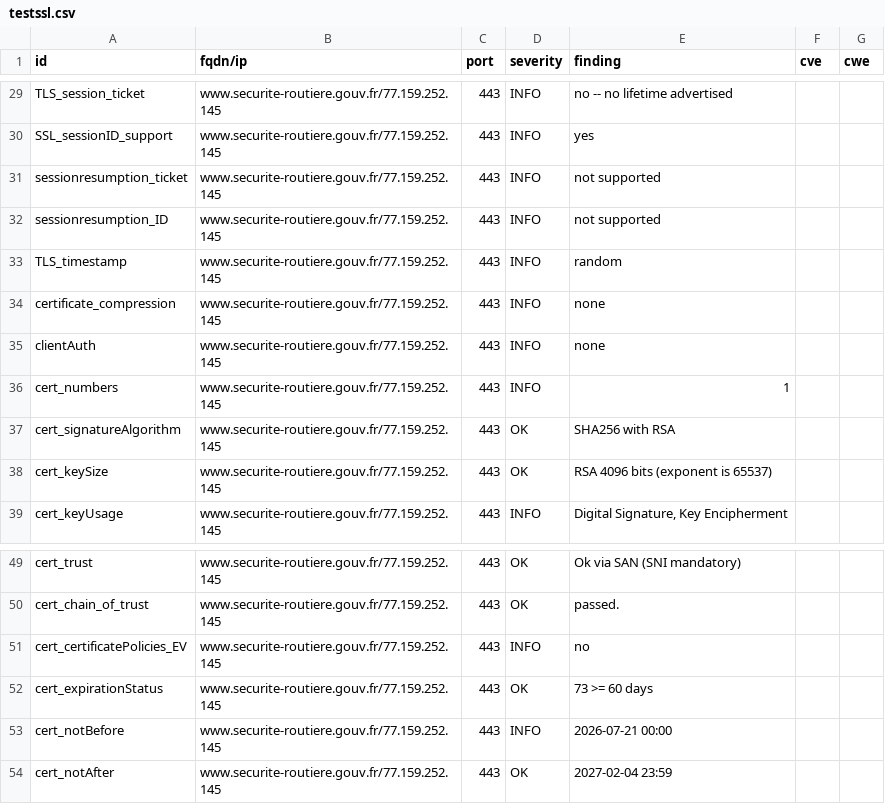
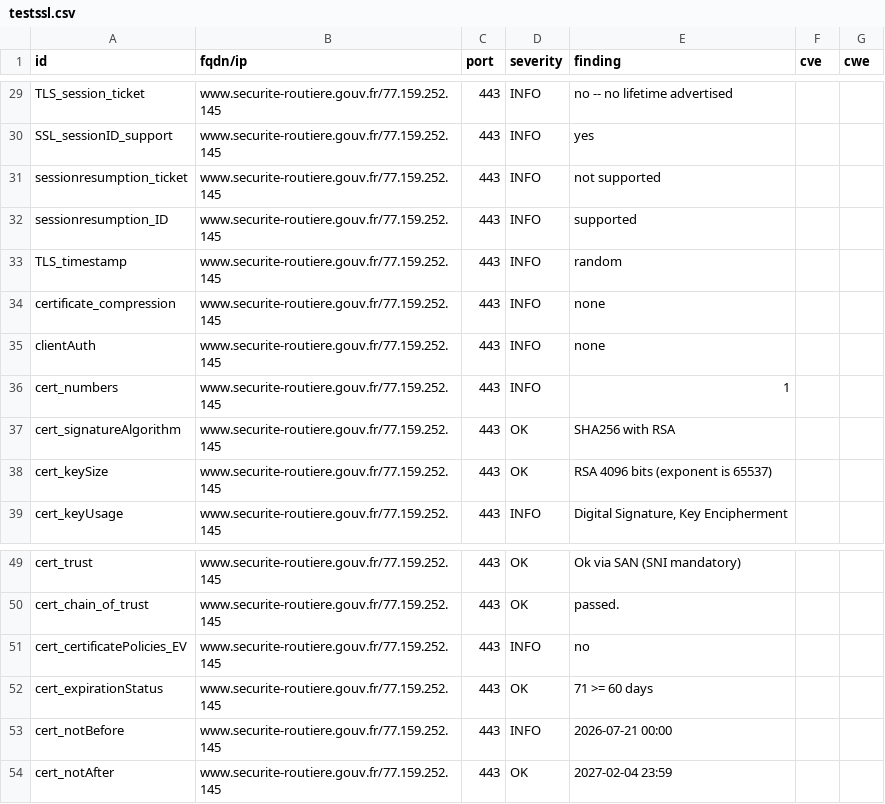
Before and after one commit to dnum-mi/dashlord, a CSV file: results/aHR0cDovL3d3dy5zZWN1cml0ZS1yb3V0aWVyZS5nb3V2LmZyL3Blcm1pcy1kZS1jb25kdWlyZS9yZXN1bHRhdHMtZHUtcGVybWlzLWRlLWNvbmR1aXJlIy9zdGVwLWNvbm5leGlvbg==/testssl.csv, drawn as a sheet; only a part is shown, gaps mark what is left out; the diff names each change by its address in the sheet, - before the commit and + after, or states it on an @@ line.

```diff
--- a/results/aHR0cDovL3d3dy5zZWN1cml0ZS1yb3V0aWVyZS5nb3V2LmZyL3Blcm1pcy1kZS1jb25kdWlyZS9yZXN1bHRhdHMtZHUtcGVybWlzLWRlLWNvbmR1aXJlIy9zdGVwLWNvbm5leGlvbg==/testssl.csv
+++ b/results/aHR0cDovL3d3dy5zZWN1cml0ZS1yb3V0aWVyZS5nb3V2LmZyL3Blcm1pcy1kZS1jb25kdWlyZS9yZXN1bHRhdHMtZHUtcGVybWlzLWRlLWNvbmR1aXJlIy9zdGVwLWNvbm5leGlvbg==/testssl.csv
-E32 (finding): not supported
+E32 (finding): supported
-E52 (finding): 73 >= 60 days
+E52 (finding): 71 >= 60 days
```
Also changed, not shown: 4 other files.
